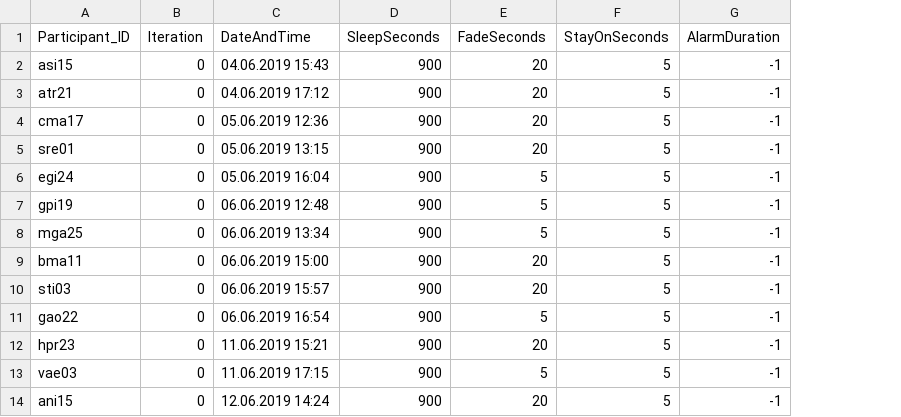
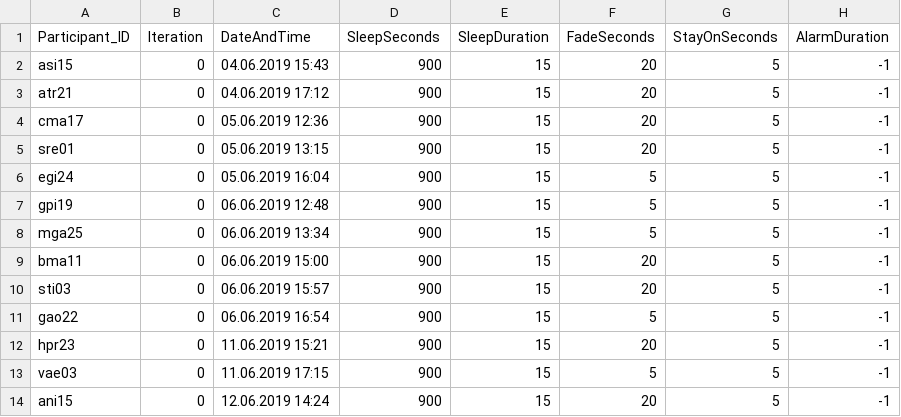
Before and after one commit to tlahmann/mci-af, a CSV file: _StudyResults/resync_complete.csv, drawn as a sheet; only a part is shown; the diff names each change by its address in the sheet, - before the commit and + after, or states it on an @@ line.

Commit message:
Add perceived sleep duration to csv

```diff
--- a/_StudyResults/resync_complete.csv
+++ b/_StudyResults/resync_complete.csv
+column E (SleepDuration), rows 2-14: all 15
```
